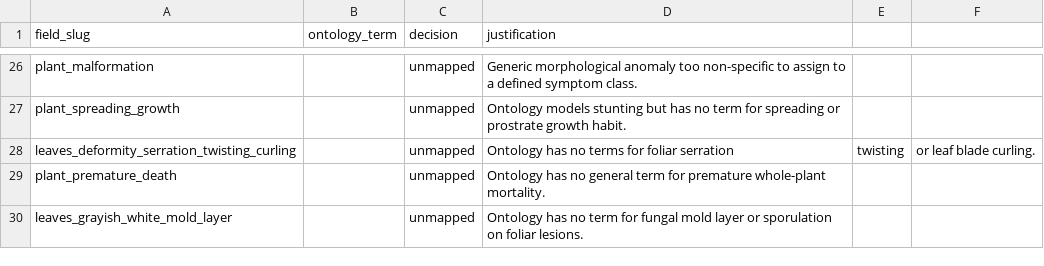
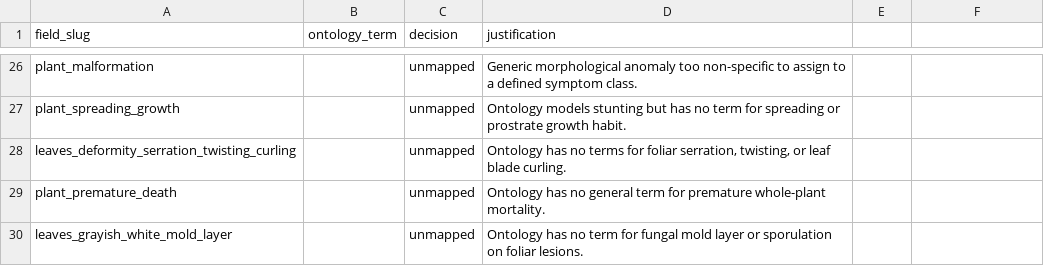
Before and after one commit to Ariful-Furqon/RiceKG-Expert-System, a CSV file: data/symptom_mapping.csv, drawn as a sheet; only a part is shown, gaps mark what is left out.

Commit message:
Fix unquoted commas that shifted CSV columns in data files
Eight rows of noisy_or_parameters.csv and one row of symptom_mapping.csv
had commas inside unquoted free-text fields, pushing citation, DOI,
locator and note into the wrong columns. The noisy-OR citation verifier
then sent a monograph citation to Crossref as a DOI and failed.
Probabilities are unchanged; regenerated results are byte-identical.

Add a test that every data/*.csv parses to a constant column count, and
align `make failure-analysis` with CI (default split, matching the
committed results/field_failure_analysis.md).

```diff
--- a/data/symptom_mapping.csv
+++ b/data/symptom_mapping.csv
@@ -27,3 +27,3 @@ plant_malformation,,unmapped,"Generic morphological anomaly too non-specific to
 plant_spreading_growth,,unmapped,Ontology models stunting but has no term for spreading or prostrate growth habit.
-leaves_deformity_serration_twisting_curling,,unmapped,Ontology has no terms for foliar serration, twisting, or leaf blade curling.
+leaves_deformity_serration_twisting_curling,,unmapped,"Ontology has no terms for foliar serration, twisting, or leaf blade curling."
 plant_premature_death,,unmapped,Ontology has no general term for premature whole-plant mortality.
```
Also changed, not shown: data/noisy_or_parameters.csv, 2 other files.
